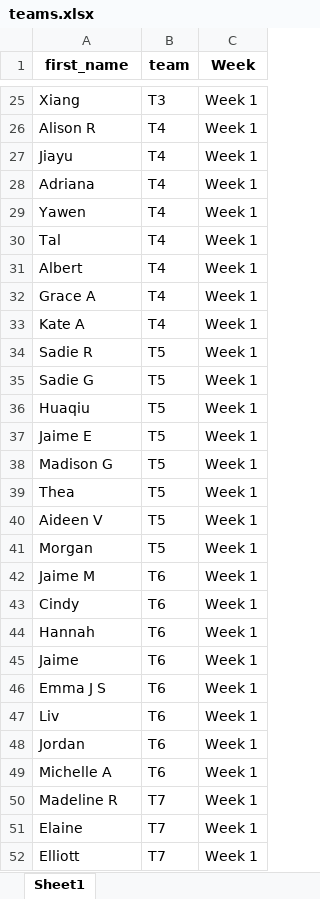
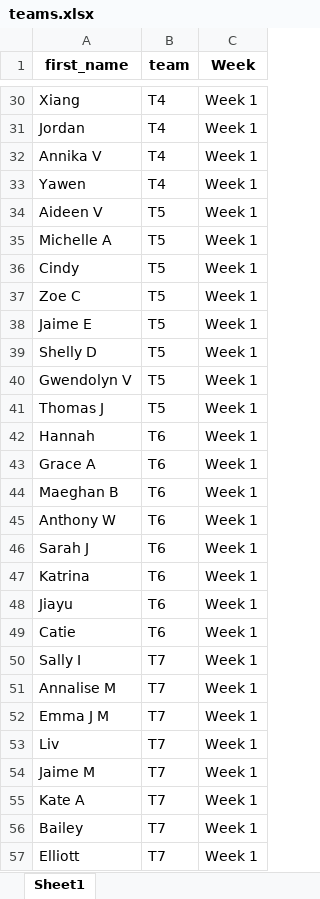
Before and after one commit to pmongeon/information-in-society, an Excel workbook: files/teams.xlsx, sheet Sheet1, drawn as a sheet; only a part is shown, gaps mark what is left out; values as stored, in another font and other column widths than the file's, no borders; removed rows and columns are numbered as before the commit, all else as after; the diff covers the shown part only; the diff names each change by its address in the sheet, - before the commit and + after, or states it on an @@ line.

```diff
--- a/files/teams.xlsx (sheet Sheet1)
+++ b/files/teams.xlsx (sheet Sheet1)
-B30 (team): T3
+B30 (team): T4
-row 26: Alison R | T4 | Week 1
-A31 (first_name): Jiayu
+A31 (first_name): Jordan
-A32 (first_name): Adriana
+A32 (first_name): Annika V
-row 30: Tal | T4 | Week 1
-row 31: Albert | T4 | Week 1
-row 32: Grace A | T4 | Week 1
-row 33: Kate A | T4 | Week 1
-A34 (first_name): Sadie R
+A34 (first_name): Aideen V
-A35 (first_name): Sadie G
+A35 (first_name): Michelle A
-A36 (first_name): Huaqiu
+A36 (first_name): Cindy
+row 37: Zoe C | T5 | Week 1
-row 38: Madison G | T5 | Week 1
-A39 (first_name): Thea
+A39 (first_name): Shelly D
-A40 (first_name): Aideen V
+A40 (first_name): Gwendolyn V
-A41 (first_name): Morgan
+A41 (first_name): Thomas J
-row 42: Jaime M | T6 | Week 1
-row 43: Cindy | T6 | Week 1
-A43 (first_name): Jaime
+A43 (first_name): Grace A
+row 44: Maeghan B | T6 | Week 1
+row 45: Anthony W | T6 | Week 1
-A46 (first_name): Emma J S
+A46 (first_name): Sarah J
-A47 (first_name): Liv
+A47 (first_name): Katrina
-A48 (first_name): Jordan
+A48 (first_name): Jiayu
-A49 (first_name): Michelle A
+A49 (first_name): Catie
+row 50: Sally I | T7 | Week 1
-A51 (first_name): Madeline R
+A51 (first_name): Annalise M
+row 52: Emma J M | T7 | Week 1
+row 53: Liv | T7 | Week 1
+row 54: Jaime M | T7 | Week 1
+row 55: Kate A | T7 | Week 1
-A56 (first_name): Elaine
+A56 (first_name): Bailey
```
Also changed, not shown: 135 added rows, 127 removed rows, 4 moved rows and 335 edited cells elsewhere in this sheet, 6 other files.
